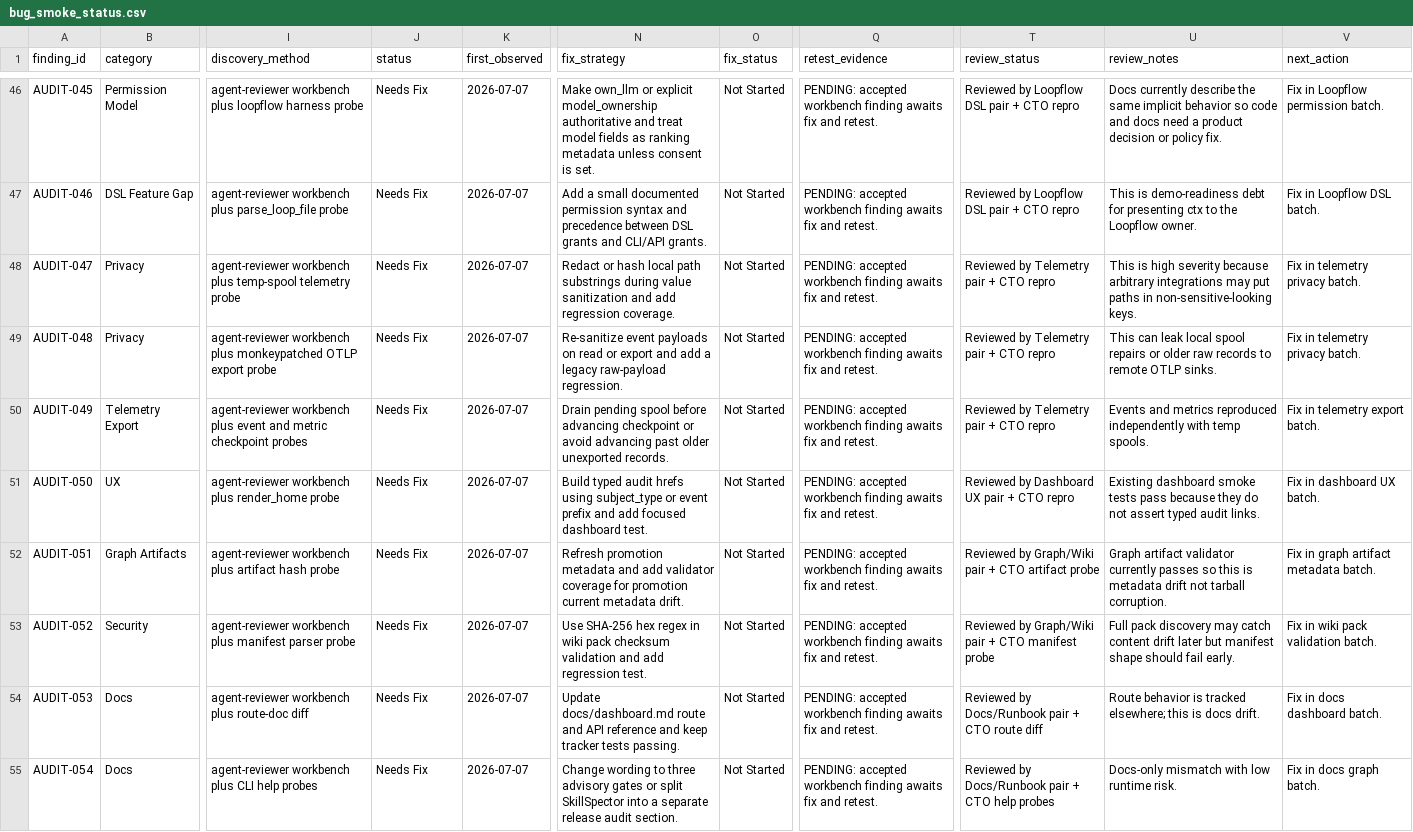
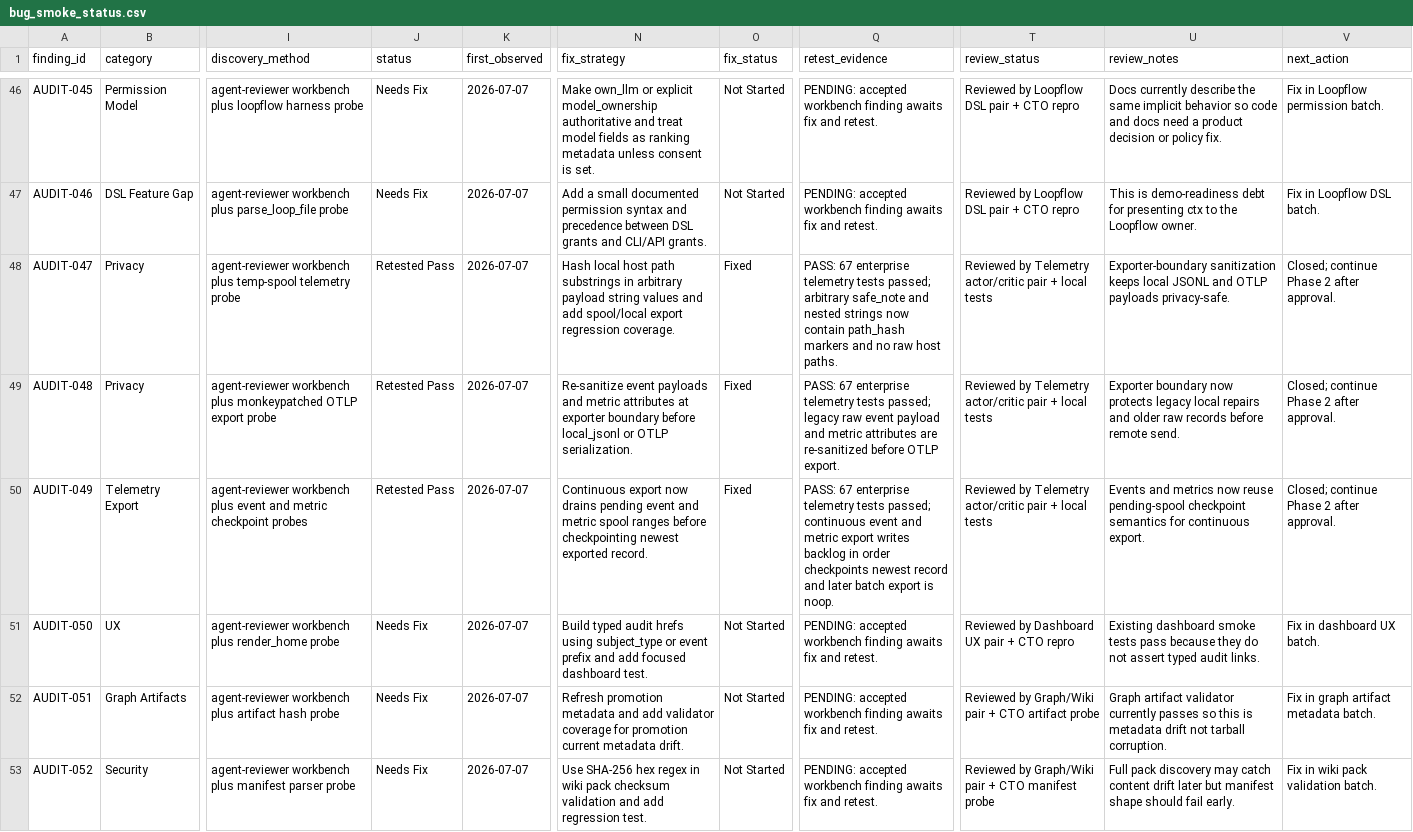
Before and after one commit to stevesolun/ctx, a CSV file: qa/bug_smoke_status.csv, drawn as a sheet; only a part is shown, gaps mark what is left out; the shorter side is filled out with more unchanged rows; the diff names each change by its address in the sheet, - before the commit and + after, or states it on an @@ line.

Commit message:
telemetry: harden export privacy checkpoints

```diff
--- a/qa/bug_smoke_status.csv
+++ b/qa/bug_smoke_status.csv
-J48:J50 (status): Needs Fix
+J48:J50 (status): Retested Pass
-N48 (fix_strategy): Redact or hash local path substrings during value sanitization and add regression coverage.
+N48 (fix_strategy): Hash local host path substrings in arbitrary payload string values and add spool/local export regression coverage.
-O48:O50 (fix_status): Not Started
+O48:O50 (fix_status): Fixed
-Q48 (retest_evidence): PENDING: accepted workbench finding awaits fix and retest.
+Q48 (retest_evidence): PASS: 67 enterprise telemetry tests passed; arbitrary safe_note and nested strings now contain path_hash markers and no raw host paths.
-T48:T50 (review_status): …by Telemetry pair + CTO repro
+T48:T50 (review_status): …by Telemetry actor/critic pair + local tests
-U48 (review_notes): This is high severity because arbitrary integrations may put paths in non-sensitive-looking keys.
+U48 (review_notes): Exporter-boundary sanitization keeps local JSONL and OTLP payloads privacy-safe.
-V48:V49 (next_action): Fix in telemetry privacy batch.
+V48:V49 (next_action): Closed; continue Phase 2 after approval.
-N49 (fix_strategy): …event payloads on read or export and add a legacy raw-payload regression.
+N49 (fix_strategy): …event payloads and metric attributes at exporter boundary before local_jsonl or OTLP serialization.
-Q49 (retest_evidence): PENDING: accepted workbench finding awaits fix and retest.
+Q49 (retest_evidence): PASS: 67 enterprise telemetry tests passed; legacy raw event payload and metric attributes are re-sanitized before OTLP export.
-U49 (review_notes): This can leak local spool repairs or older raw records to remote OTLP sinks.
+U49 (review_notes): Exporter boundary now protects legacy local repairs and older raw records before remote send.
-N50 (fix_strategy): Drain pending spool before advancing checkpoint or avoid advancing past older unexported records.
+N50 (fix_strategy): Continuous export now drains pending event and metric spool ranges before checkpointing newest exported record.
-Q50 (retest_evidence): PENDING: accepted workbench finding awaits fix and retest.
+Q50 (retest_evidence): PASS: 67 enterprise telemetry tests passed; continuous event and metric export writes backlog in order checkpoints newest record and later batch export is noop.
-U50 (review_notes): …and metrics reproduced independently with temp spools.
+U50 (review_notes): …and metrics now reuse pending-spool checkpoint semantics for continuous export.
-V50 (next_action): Fix in telemetry export batch.
+V50 (next_action): Closed; continue Phase 2 after approval.
```
Also changed, not shown: 4 other files.
